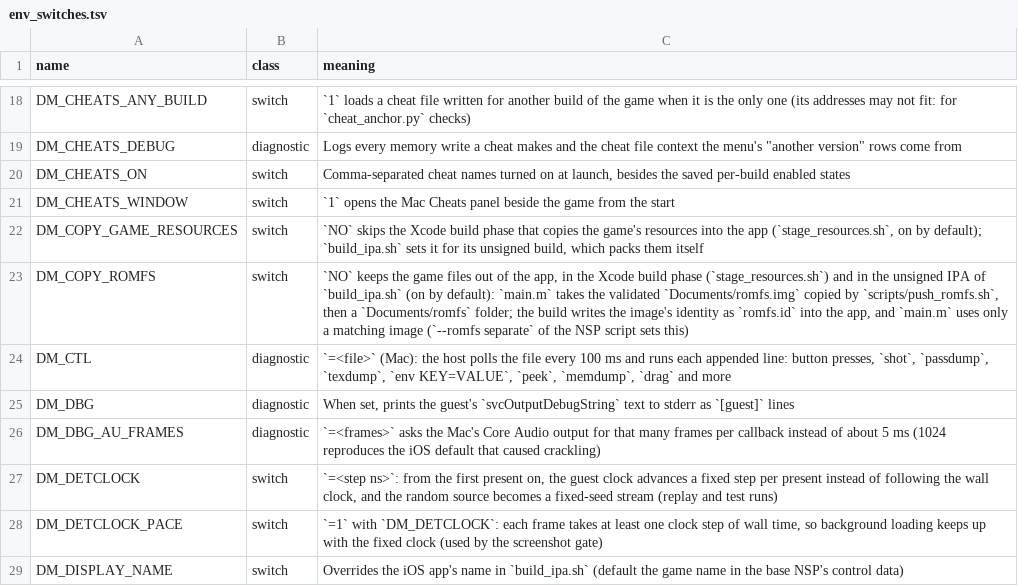
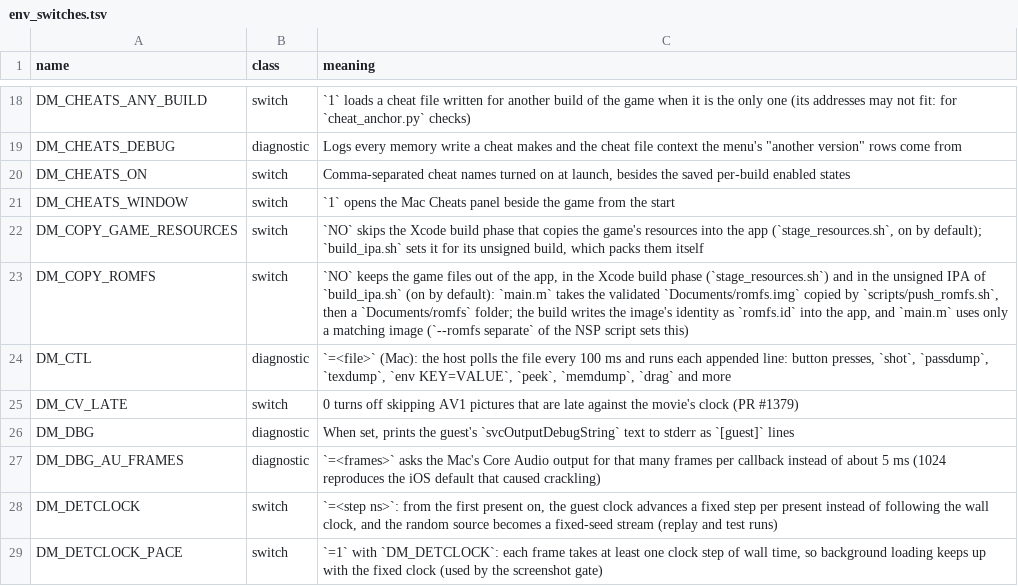
Before and after one commit to Aeonitis/nxnative, a TSV file: docs/env_switches.tsv, drawn as a sheet; only a part is shown, gaps mark what is left out; the shorter side is filled out with more unchanged rows; the diff names each change by its address in the sheet, - before the commit and + after, or states it on an @@ line.

```diff
--- a/docs/env_switches.tsv
+++ b/docs/env_switches.tsv
+row 25: DM_CV_LATE | switch | 0 turns off skipping AV1 pictures that are late against the movie's clock (PR #1379)
```
Also changed, not shown: 9 other files.
